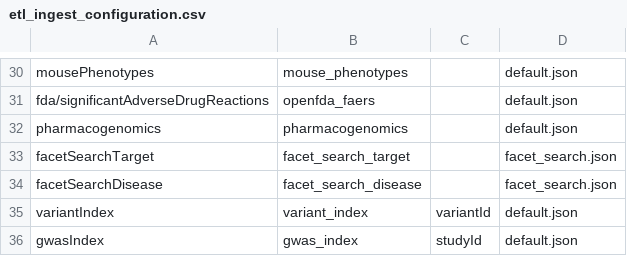
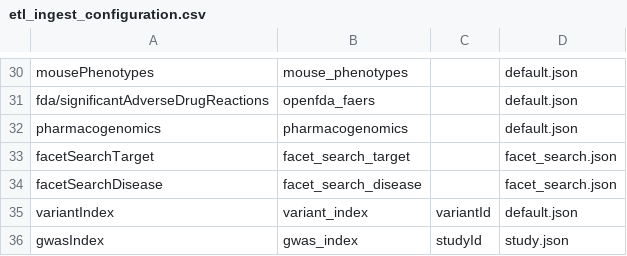
Before and after one commit to opentargets/platform-output-support, a CSV file: terraform_create_images/scripts/posvm/postproduction/elasticsearch/metadata/etl_ingest_configuration.csv, drawn as a sheet; only a part is shown, gaps mark what is left out.

```diff
--- a/terraform_create_images/scripts/posvm/postproduction/elasticsearch/metadata/etl_ingest_configuration.csv
+++ b/terraform_create_images/scripts/posvm/postproduction/elasticsearch/metadata/etl_ingest_configuration.csv
@@ -35,2 +35,2 @@ facetSearchDisease,facet_search_disease,,facet_search.json
 variantIndex,variant_index,variantId,default.json
-gwasIndex,gwas_index,studyId,default.json
+gwasIndex,gwas_index,studyId,study.json
```
Also changed, not shown: 1 other file.
